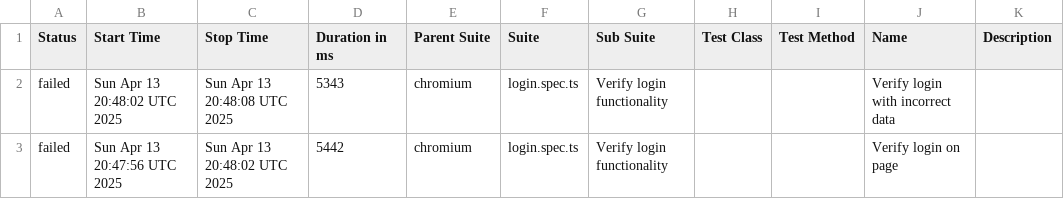
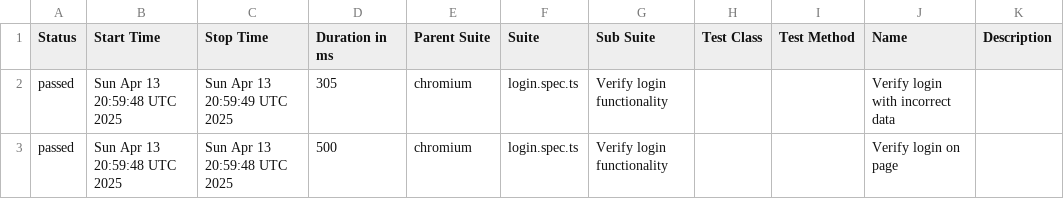
Before and after one commit to haite4/playwright_practice, a CSV file: data/suites.csv, drawn as a sheet.

```diff
--- a/data/suites.csv
+++ b/data/suites.csv
@@ -1,3 +1,3 @@
 "Status","Start Time","Stop Time","Duration in ms","Parent Suite","Suite","Sub Suite","Test Class","Test Method","Name","Description"
-"failed","Sun Apr 13 20:48:02 UTC 2025","Sun Apr 13 20:48:08 UTC 2025","5343","chromium","login.spec.ts","Verify login functionality","","","Verify login with incorrect data",""
-"failed","Sun Apr 13 20:47:56 UTC 2025","Sun Apr 13 20:48:02 UTC 2025","5442","chromium","login.spec.ts","Verify login functionality","","","Verify login on page",""
+"passed","Sun Apr 13 20:59:48 UTC 2025","Sun Apr 13 20:59:49 UTC 2025","305","chromium","login.spec.ts","Verify login functionality","","","Verify login with incorrect data",""
+"passed","Sun Apr 13 20:59:48 UTC 2025","Sun Apr 13 20:59:48 UTC 2025","500","chromium","login.spec.ts","Verify login functionality","","","Verify login on page",""
```
Also changed, not shown: 35 other files.
